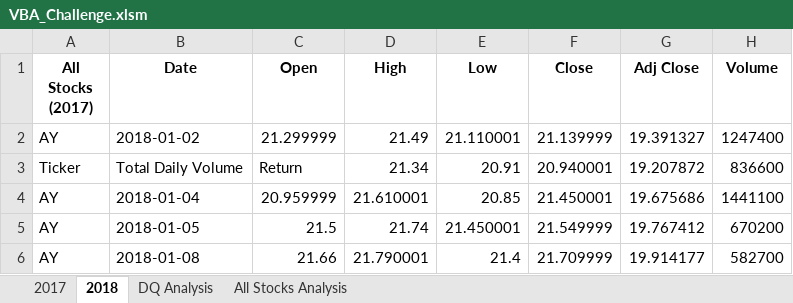
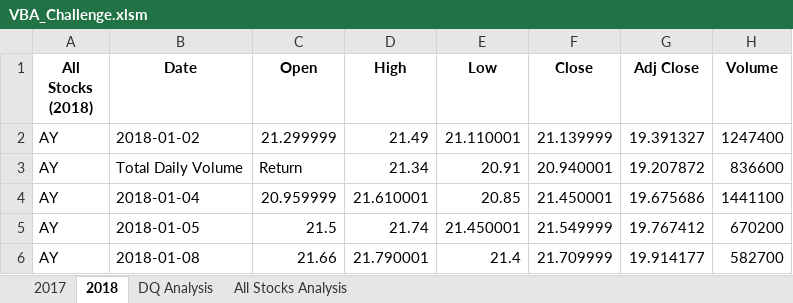
Before and after one commit to Mots94/Stock_Analysis, an Excel workbook: VBA_Challenge.xlsm, sheet 2018, drawn as a sheet; only a part is shown; values as stored, in another font and other column widths than the file's, no borders; the diff names each change by its address in the sheet, - before the commit and + after, or states it on an @@ line.

```diff
--- a/VBA_Challenge.xlsm (sheet 2018)
+++ b/VBA_Challenge.xlsm (sheet 2018)
-A1: All Stocks (2017)
+A1: All Stocks (2018)
-A3 (All Stocks (2018)): Ticker
+A3 (All Stocks (2018)): AY
```
Also changed, not shown: sheet All Stocks Analysis, charts or pictures, 4 other files.
